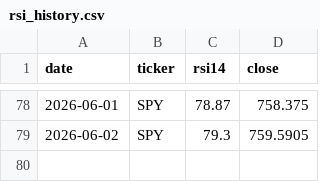
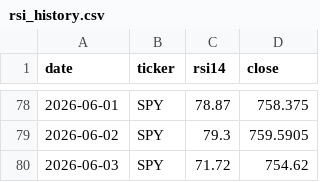
Before and after one commit to brianlee8309/blee-quant-site, a CSV file: rsi_history.csv, drawn as a sheet; only a part is shown, gaps mark what is left out; the diff names each change by its address in the sheet, - before the commit and + after, or states it on an @@ line.

Commit message:
Update site: ticker (CFD), perf charts, data flow v2.1, daily signal

```diff
--- a/rsi_history.csv
+++ b/rsi_history.csv
+row 80: 2026-06-03 | SPY | 71.72 | 754.62
```
Also changed, not shown: 9 other files.
